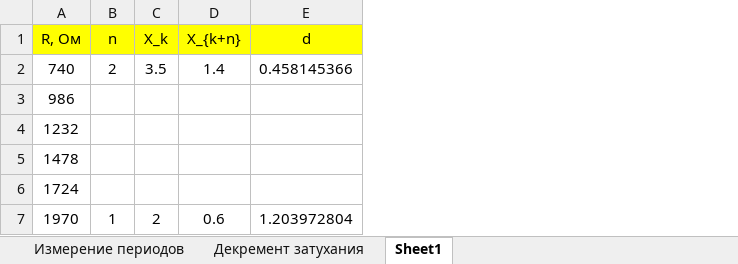
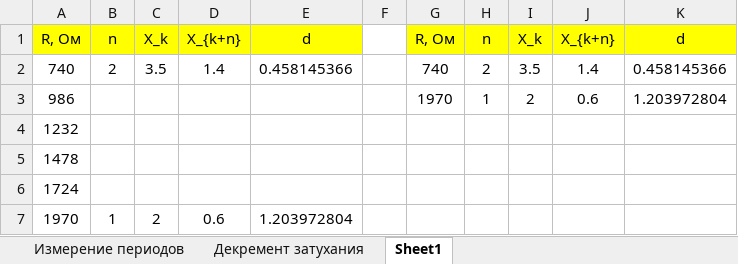
Before and after one commit to ajlekcahdp4/general-physics-labs, an Excel workbook: electricity-and-magnetism/3-2-4/data/3-2-4.xlsx, sheet Sheet1, drawn as a sheet; values as stored, in another font and other column widths than the file's, no borders; the diff names each change by its address in the sheet, - before the commit and + after, or states it on an @@ line.

```diff
--- a/electricity-and-magnetism/3-2-4/data/3-2-4.xlsx (sheet Sheet1)
+++ b/electricity-and-magnetism/3-2-4/data/3-2-4.xlsx (sheet Sheet1)
+column F, empty
+column G, rows 1-3: R, Ом | 740 | 1970
+column H, rows 1-3: n | 2 | 1
+column I, rows 1-3: X_k | 3.5 | 2
+column J, rows 1-3: X_{k+n} | 1.4 | 0.6
+column K, rows 1-3: d | 0.458145366 | 1.203972804
```
Also changed, not shown: sheet Измерение периодов, sheet Декремент затухания, 2 other files.
